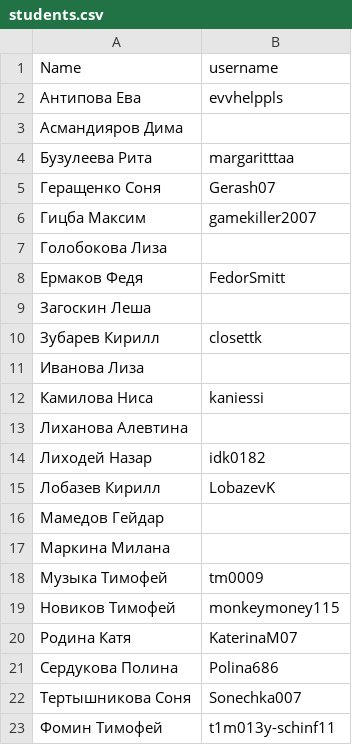
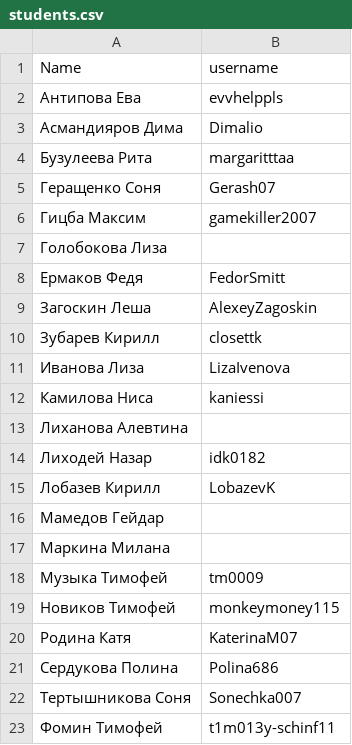
Before and after one commit to yarmolinskiyam-yandex/yarmolinskiyam-yandex.github.io, a CSV file: students.csv, drawn as a sheet.

Commit message:
updated student list

```diff
--- a/students.csv
+++ b/students.csv
@@ -2,3 +2,3 @@ Name,username
 Антипова Ева      ,evvhelppls
-Асмандияров Дима  ,
+Асмандияров Дима  ,Dimalio
 Бузулеева Рита    ,margaritttaa
@@ -8,5 +8,5 @@ Name,username
 Ермаков Федя      ,FedorSmitt
-Загоскин Леша     ,
+Загоскин Леша     ,AlexeyZagoskin
 Зубарев Кирилл    ,closettk
-Иванова Лиза      ,
+Иванова Лиза      ,LizaIvenova
 Камилова Ниса     ,kaniessi
```
Also changed, not shown: 1 other file.
